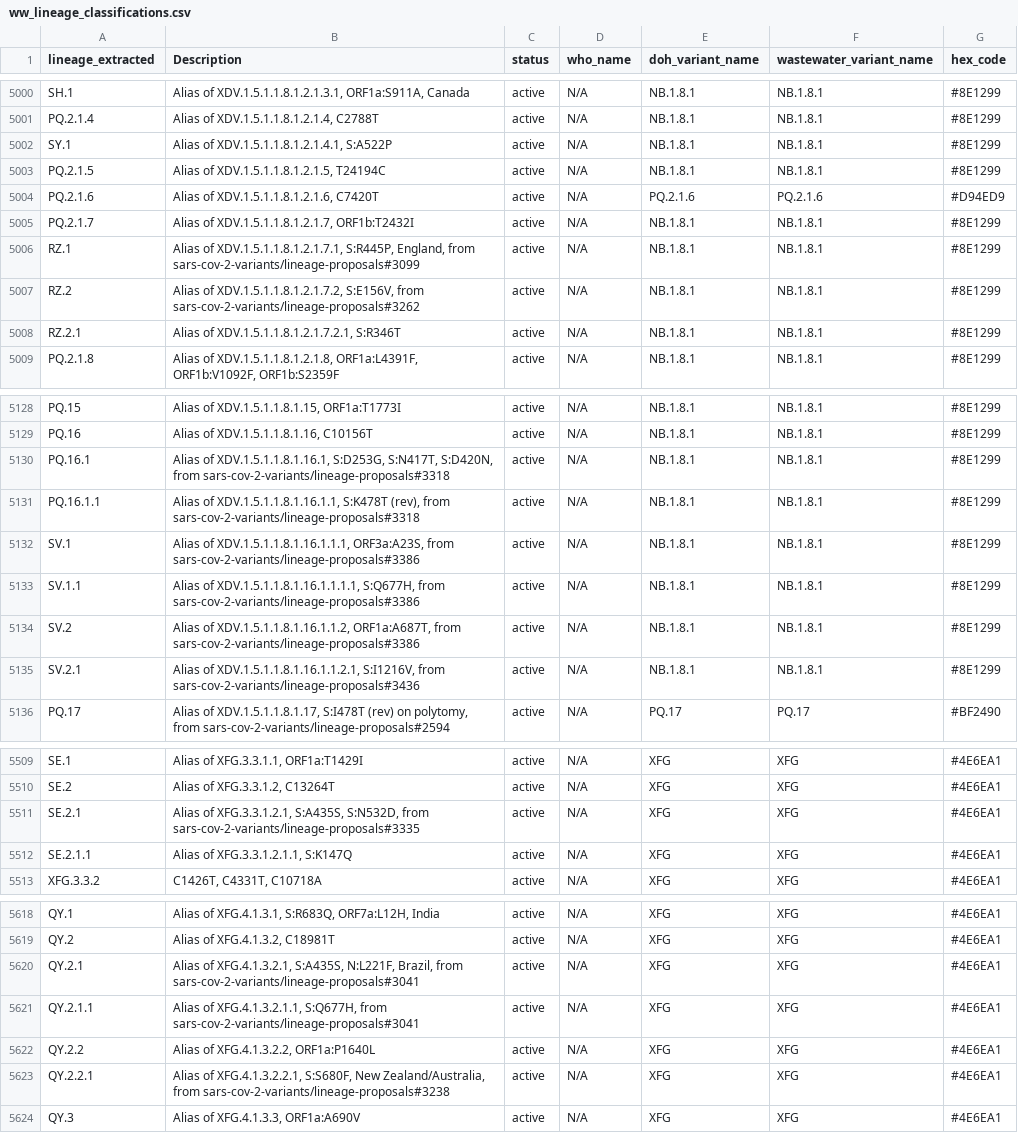
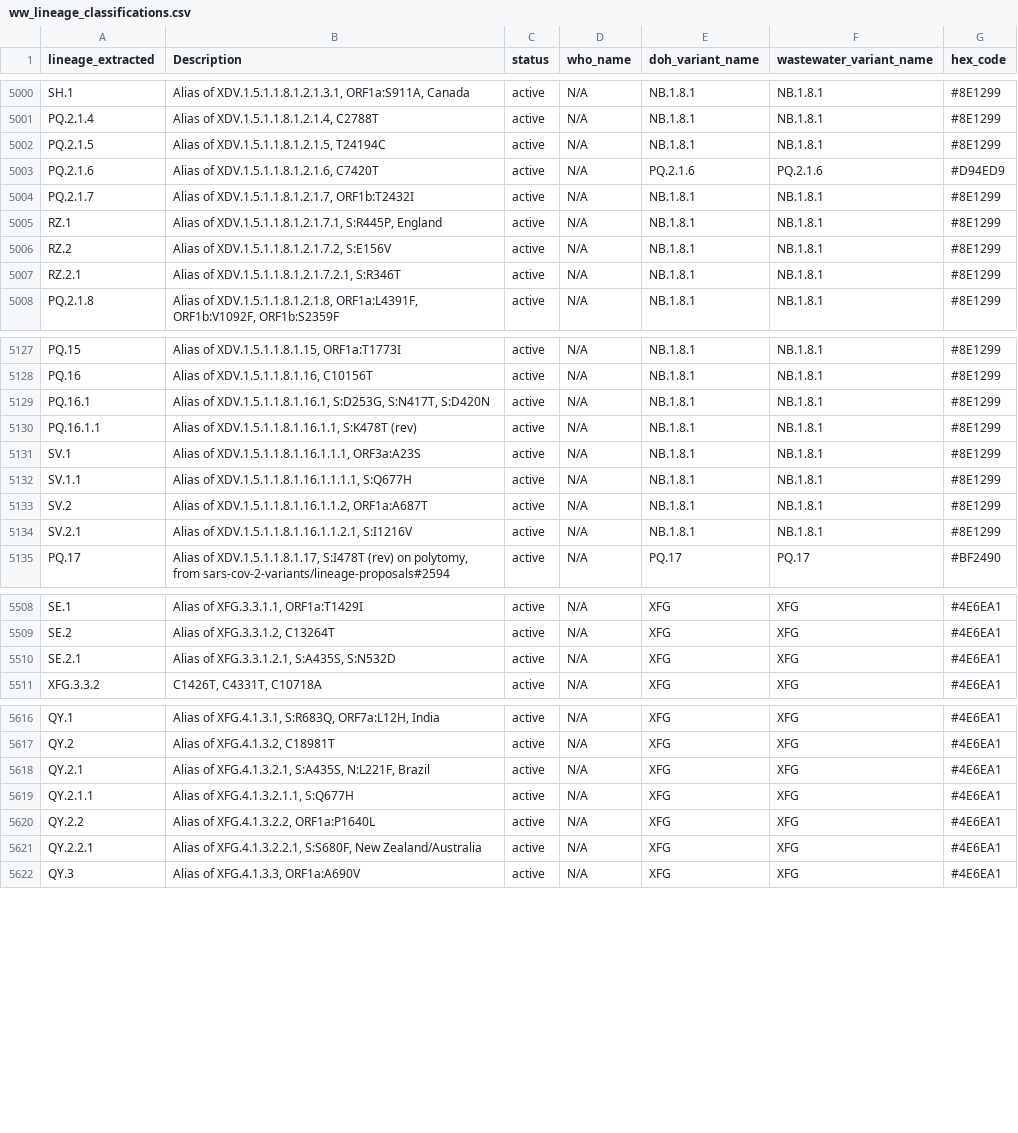
Before and after one commit to NW-PaGe/lineage_classifications, a CSV file: data/ww_lineage_classifications.csv, drawn as a sheet; only a part is shown, gaps mark what is left out; the diff covers the shown part only.

```diff
--- a/data/ww_lineage_classifications.csv
+++ b/data/ww_lineage_classifications.csv
@@ -5001,3 +5001,2 @@ SH.1,"Alias of XDV.1.5.1.1.8.1.2.1.3.1, ORF1a:S911A, Canada",active,N/A,NB.1.8.1
 PQ.2.1.4,"Alias of XDV.1.5.1.1.8.1.2.1.4, C2788T",active,N/A,NB.1.8.1,NB.1.8.1,#8E1299
-SY.1,"Alias of XDV.1.5.1.1.8.1.2.1.4.1, S:A522P",active,N/A,NB.1.8.1,NB.1.8.1,#8E1299
 PQ.2.1.5,"Alias of XDV.1.5.1.1.8.1.2.1.5, T24194C",active,N/A,NB.1.8.1,NB.1.8.1,#8E1299
@@ -5005,4 +5004,4 @@ PQ.2.1.6,"Alias of XDV.1.5.1.1.8.1.2.1.6, C7420T",active,N/A,PQ.2.1.6,PQ.2.1.6,#
 PQ.2.1.7,"Alias of XDV.1.5.1.1.8.1.2.1.7, ORF1b:T2432I",active,N/A,NB.1.8.1,NB.1.8.1,#8E1299
-RZ.1,"Alias of XDV.1.5.1.1.8.1.2.1.7.1, S:R445P, England, from sars-cov-2-variants/lineage-proposals#3099",active,N/A,NB.1.8.1,NB.1.8.1,#8E1299
-RZ.2,"Alias of XDV.1.5.1.1.8.1.2.1.7.2, S:E156V, from sars-cov-2-variants/lineage-proposals#3262",active,N/A,NB.1.8.1,NB.1.8.1,#8E1299
+RZ.1,"Alias of XDV.1.5.1.1.8.1.2.1.7.1, S:R445P, England",active,N/A,NB.1.8.1,NB.1.8.1,#8E1299
+RZ.2,"Alias of XDV.1.5.1.1.8.1.2.1.7.2, S:E156V",active,N/A,NB.1.8.1,NB.1.8.1,#8E1299
 RZ.2.1,"Alias of XDV.1.5.1.1.8.1.2.1.7.2.1, S:R346T",active,N/A,NB.1.8.1,NB.1.8.1,#8E1299
@@ -5129,8 +5128,8 @@ PQ.15,"Alias of XDV.1.5.1.1.8.1.15, ORF1a:T1773I",active,N/A,NB.1.8.1,NB.1.8.1,#
 PQ.16,"Alias of XDV.1.5.1.1.8.1.16, C10156T",active,N/A,NB.1.8.1,NB.1.8.1,#8E1299
-PQ.16.1,"Alias of XDV.1.5.1.1.8.1.16.1, S:D253G, S:N417T, S:D420N, from sars-cov-2-variants/lineage-proposals#3318",active,N/A,NB.1.8.1,NB.1.8.1,#8E1299
-PQ.16.1.1,"Alias of XDV.1.5.1.1.8.1.16.1.1, S:K478T (rev), from sars-cov-2-variants/lineage-proposals#3318",active,N/A,NB.1.8.1,NB.1.8.1,#8E1299
-SV.1,"Alias of XDV.1.5.1.1.8.1.16.1.1.1, ORF3a:A23S, from sars-cov-2-variants/lineage-proposals#3386",active,N/A,NB.1.8.1,NB.1.8.1,#8E1299
-SV.1.1,"Alias of XDV.1.5.1.1.8.1.16.1.1.1.1, S:Q677H, from sars-cov-2-variants/lineage-proposals#3386",active,N/A,NB.1.8.1,NB.1.8.1,#8E1299
-SV.2,"Alias of XDV.1.5.1.1.8.1.16.1.1.2, ORF1a:A687T, from sars-cov-2-variants/lineage-proposals#3386",active,N/A,NB.1.8.1,NB.1.8.1,#8E1299
-SV.2.1,"Alias of XDV.1.5.1.1.8.1.16.1.1.2.1, S:I1216V, from sars-cov-2-variants/lineage-proposals#3436",active,N/A,NB.1.8.1,NB.1.8.1,#8E1299
+PQ.16.1,"Alias of XDV.1.5.1.1.8.1.16.1, S:D253G, S:N417T, S:D420N",active,N/A,NB.1.8.1,NB.1.8.1,#8E1299
+PQ.16.1.1,"Alias of XDV.1.5.1.1.8.1.16.1.1, S:K478T (rev)",active,N/A,NB.1.8.1,NB.1.8.1,#8E1299
+SV.1,"Alias of XDV.1.5.1.1.8.1.16.1.1.1, ORF3a:A23S",active,N/A,NB.1.8.1,NB.1.8.1,#8E1299
+SV.1.1,"Alias of XDV.1.5.1.1.8.1.16.1.1.1.1, S:Q677H",active,N/A,NB.1.8.1,NB.1.8.1,#8E1299
+SV.2,"Alias of XDV.1.5.1.1.8.1.16.1.1.2, ORF1a:A687T",active,N/A,NB.1.8.1,NB.1.8.1,#8E1299
+SV.2.1,"Alias of XDV.1.5.1.1.8.1.16.1.1.2.1, S:I1216V",active,N/A,NB.1.8.1,NB.1.8.1,#8E1299
 PQ.17,"Alias of XDV.1.5.1.1.8.1.17, S:I478T (rev) on polytomy, from sars-cov-2-variants/lineage-proposals#2594",active,N/A,PQ.17,PQ.17,#BF2490
@@ -5510,4 +5509,3 @@ SE.1,"Alias of XFG.3.3.1.1, ORF1a:T1429I",active,N/A,XFG,XFG,#4E6EA1
 SE.2,"Alias of XFG.3.3.1.2, C13264T",active,N/A,XFG,XFG,#4E6EA1
-SE.2.1,"Alias of XFG.3.3.1.2.1, S:A435S, S:N532D, from sars-cov-2-variants/lineage-proposals#3335",active,N/A,XFG,XFG,#4E6EA1
-SE.2.1.1,"Alias of XFG.3.3.1.2.1.1, S:K147Q",active,N/A,XFG,XFG,#4E6EA1
+SE.2.1,"Alias of XFG.3.3.1.2.1, S:A435S, S:N532D",active,N/A,XFG,XFG,#4E6EA1
 XFG.3.3.2,"C1426T, C4331T, C10718A",active,N/A,XFG,XFG,#4E6EA1
@@ -5619,6 +5617,6 @@ QY.1,"Alias of XFG.4.1.3.1, S:R683Q, ORF7a:L12H, India",active,N/A,XFG,XFG,#4E6E
 QY.2,"Alias of XFG.4.1.3.2, C18981T",active,N/A,XFG,XFG,#4E6EA1
-QY.2.1,"Alias of XFG.4.1.3.2.1, S:A435S, N:L221F, Brazil, from sars-cov-2-variants/lineage-proposals#3041",active,N/A,XFG,XFG,#4E6EA1
-QY.2.1.1,"Alias of XFG.4.1.3.2.1.1, S:Q677H, from sars-cov-2-variants/lineage-proposals#3041",active,N/A,XFG,XFG,#4E6EA1
+QY.2.1,"Alias of XFG.4.1.3.2.1, S:A435S, N:L221F, Brazil",active,N/A,XFG,XFG,#4E6EA1
+QY.2.1.1,"Alias of XFG.4.1.3.2.1.1, S:Q677H",active,N/A,XFG,XFG,#4E6EA1
 QY.2.2,"Alias of XFG.4.1.3.2.2, ORF1a:P1640L",active,N/A,XFG,XFG,#4E6EA1
-QY.2.2.1,"Alias of XFG.4.1.3.2.2.1, S:S680F, New Zealand/Australia, from sars-cov-2-variants/lineage-proposals#3238",active,N/A,XFG,XFG,#4E6EA1
+QY.2.2.1,"Alias of XFG.4.1.3.2.2.1, S:S680F, New Zealand/Australia",active,N/A,XFG,XFG,#4E6EA1
 QY.3,"Alias of XFG.4.1.3.3, ORF1a:A690V",active,N/A,XFG,XFG,#4E6EA1
```
Also changed, not shown: 85 edited cells elsewhere in this file, data/lineage_classifications.csv.
